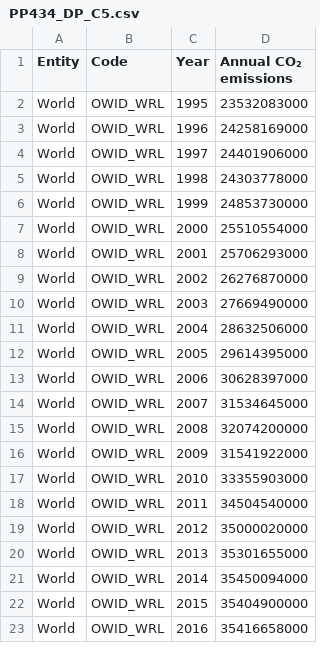
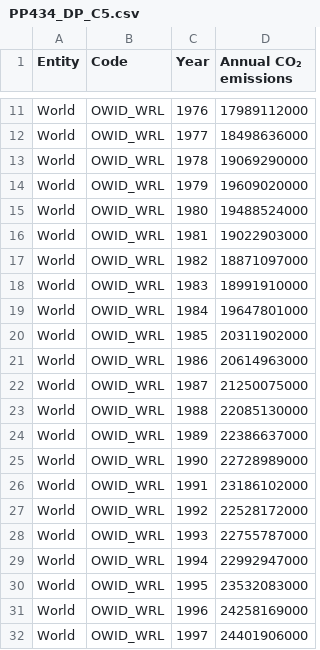
Before and after one commit to bakhtiyarms/bakhtiyarms.github.io, a CSV file: PP434_DP_C5.csv, drawn as a sheet; only a part is shown, gaps mark what is left out; the shorter side is filled out with more unchanged rows; the diff covers the shown part only.

Commit message:
Add files via upload

```diff
--- a/PP434_DP_C5.csv
+++ b/PP434_DP_C5.csv
@@ -2 +11,20 @@ Entity,Code,Year,Annual CO₂ emissions
+World,OWID_WRL,1976,17989112000
+World,OWID_WRL,1977,18498636000
+World,OWID_WRL,1978,19069290000
+World,OWID_WRL,1979,19609020000
+World,OWID_WRL,1980,19488524000
+World,OWID_WRL,1981,19022903000
+World,OWID_WRL,1982,18871097000
+World,OWID_WRL,1983,18991910000
+World,OWID_WRL,1984,19647801000
+World,OWID_WRL,1985,20311902000
+World,OWID_WRL,1986,20614963000
+World,OWID_WRL,1987,21250075000
+World,OWID_WRL,1988,22085130000
+World,OWID_WRL,1989,22386637000
+World,OWID_WRL,1990,22728989000
+World,OWID_WRL,1991,23186102000
+World,OWID_WRL,1992,22528172000
+World,OWID_WRL,1993,22755787000
+World,OWID_WRL,1994,22992947000
 World,OWID_WRL,1995,23532083000
```
Also changed, not shown: 9 added rows elsewhere in this file.
